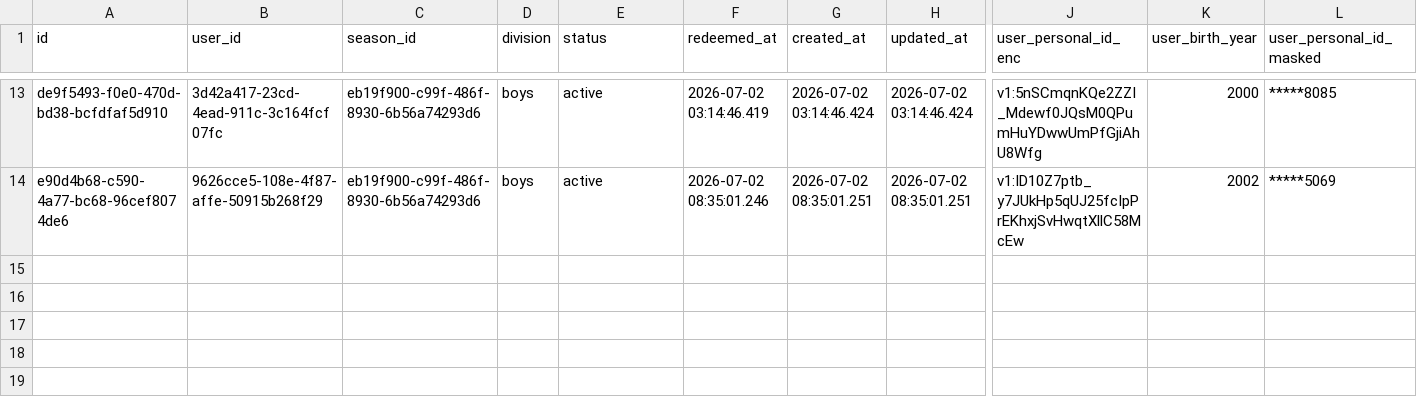
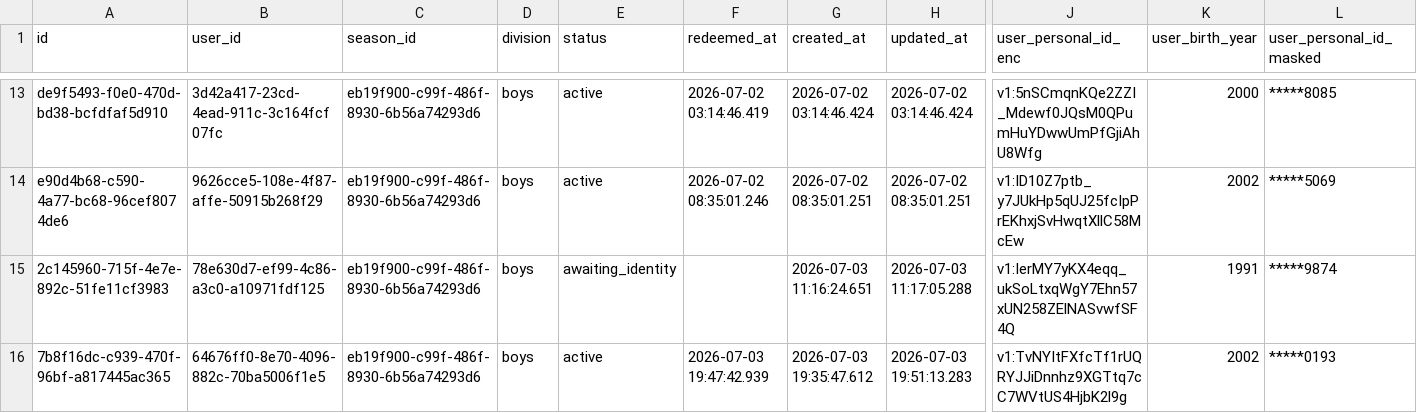
Before and after one commit to Amirlabai/ramadan-tournament, a CSV file: archive/postgres/season_registrations.csv, drawn as a sheet; only a part is shown, gaps mark what is left out; rows hold the shown columns only; the diff names each change by its address in the sheet, - before the commit and + after, or states it on an @@ line.

```diff
--- a/archive/postgres/season_registrations.csv
+++ b/archive/postgres/season_registrations.csv
+row 15: 2c145960-715f-4e7e-892c-51fe11cf3983 | 78e630d7-ef99-4c86-a3c0-a10971fdf125 | eb19f900-c99f-486f-8930-6b56a74293d6 | boys | awaiting_identity |  | 2026-07-03 11:16:24.651 | 2026-07-03 11:17:05.288 | v1:IerMY7yKX4eqq_ukSoLtxqWgY7Ehn57xUN258ZElNASvwfSF4Q | 1991 | *****9874
+row 16: 7b8f16dc-c939-470f-96bf-a817445ac365 | 64676ff0-8e70-4096-882c-70ba5006f1e5 | eb19f900-c99f-486f-8930-6b56a74293d6 | boys | active | 2026-07-03 19:47:42.939 | 2026-07-03 19:35:47.612 | 2026-07-03 19:51:13.283 | v1:TvNYItFXfcTf1rUQRYJJiDnnhz9XGTtq7cC7WVtUS4HjbK2l9g | 2002 | *****0193
```
Also changed, not shown: archive/postgres/news.csv, archive/postgres/players.csv, 7 other files.
